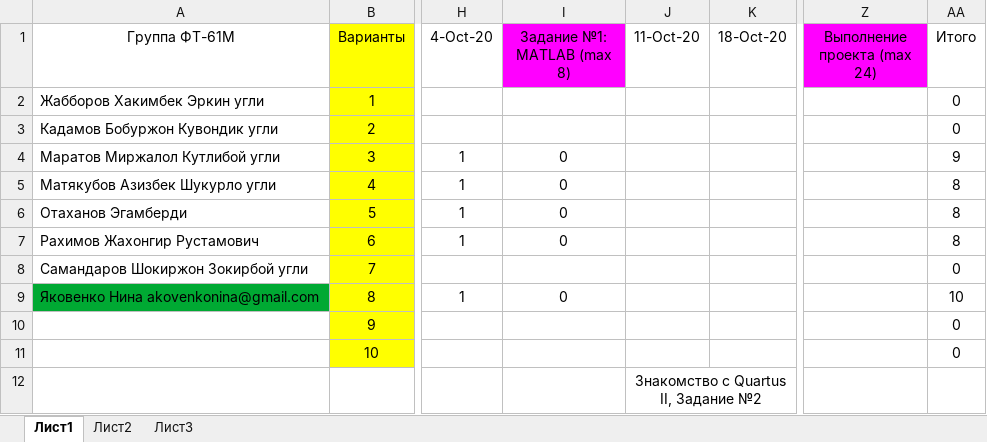
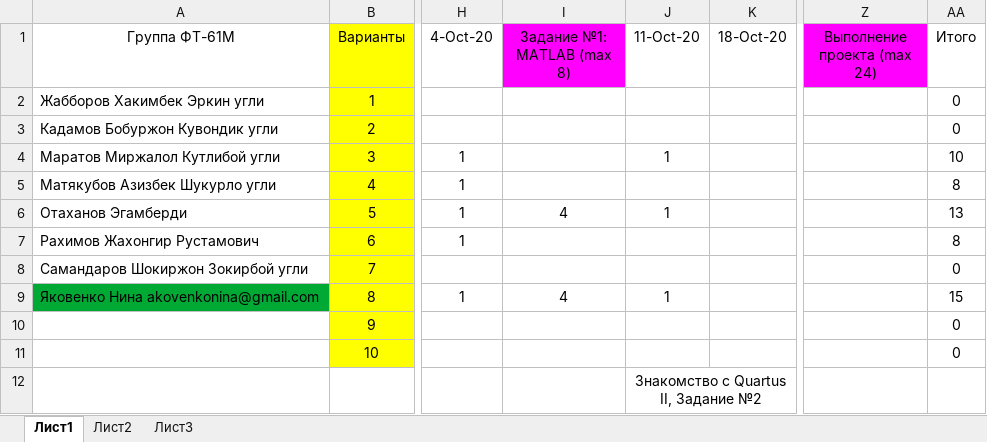
Before and after one commit to EpsLeonid/Student-2022, an Excel workbook: Баллы 2022.xlsx, sheet Лист1, drawn as a sheet; only a part is shown, gaps mark what is left out; values as stored, in another font and other column widths than the file's, no borders; conditional formats not drawn; the diff names each change by its address in the sheet, - before the commit and + after, or states it on an @@ line.

```diff
--- a/Баллы 2022.xlsx (sheet Лист1)
+++ b/Баллы 2022.xlsx (sheet Лист1)
-I4:I5 (Задание №1: MATLAB (max 8)): 0
+I4:I5 (Задание №1: MATLAB (max 8)): (empty)
-J4 (11-Oct-20): (empty)
+J4 (11-Oct-20): 1
-AA4 (Итого): 9
+AA4 (Итого): 10
-I6 (Задание №1: MATLAB (max 8)): 0
+I6 (Задание №1: MATLAB (max 8)): 4
-J6 (11-Oct-20): (empty)
+J6 (11-Oct-20): 1
-AA6 (Итого): 8
+AA6 (Итого): 13
-I7 (Задание №1: MATLAB (max 8)): 0
+I7 (Задание №1: MATLAB (max 8)): (empty)
-I9 (Задание №1: MATLAB (max 8)): 0
+I9 (Задание №1: MATLAB (max 8)): 4
-J9 (11-Oct-20): (empty)
+J9 (11-Oct-20): 1
-AA9 (Итого): 10
+AA9 (Итого): 15
```
